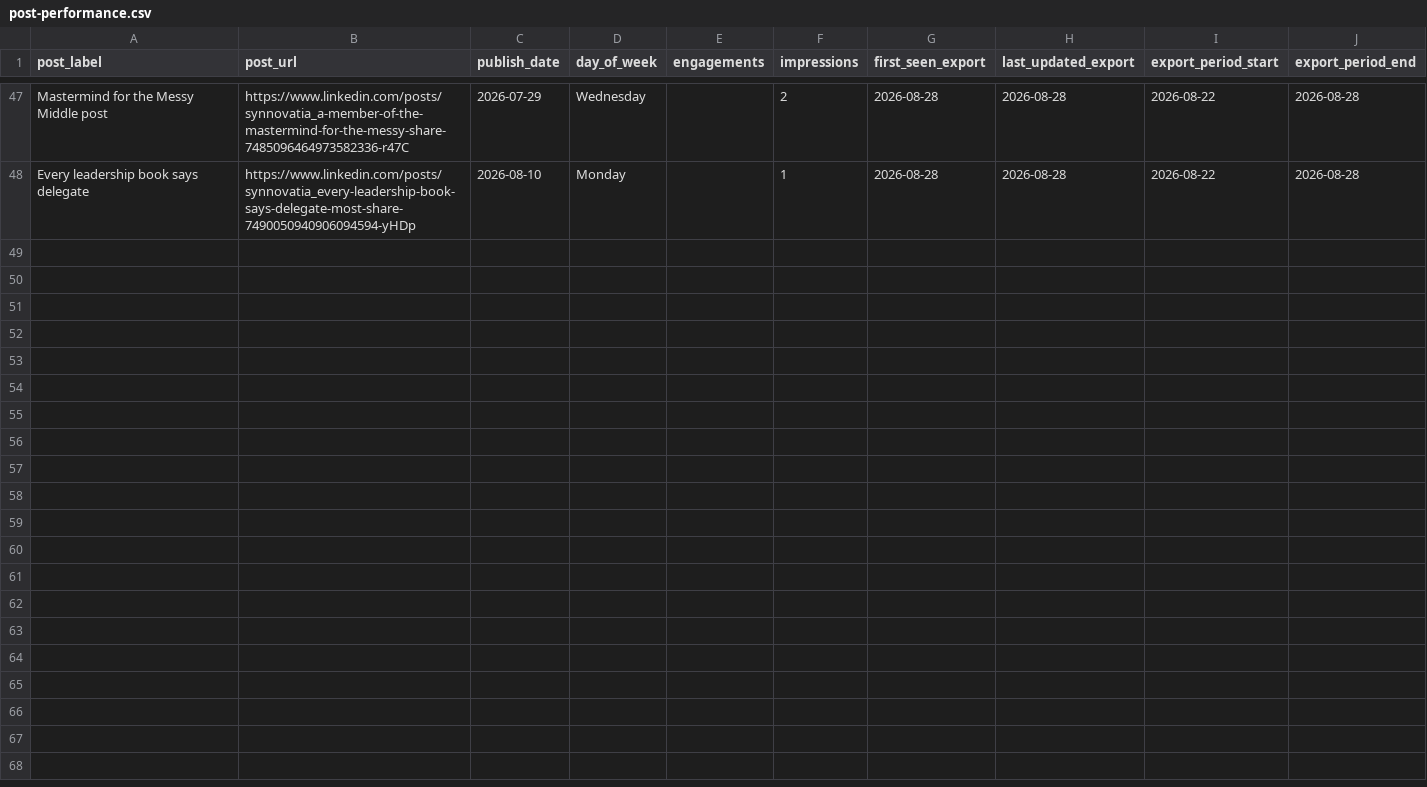
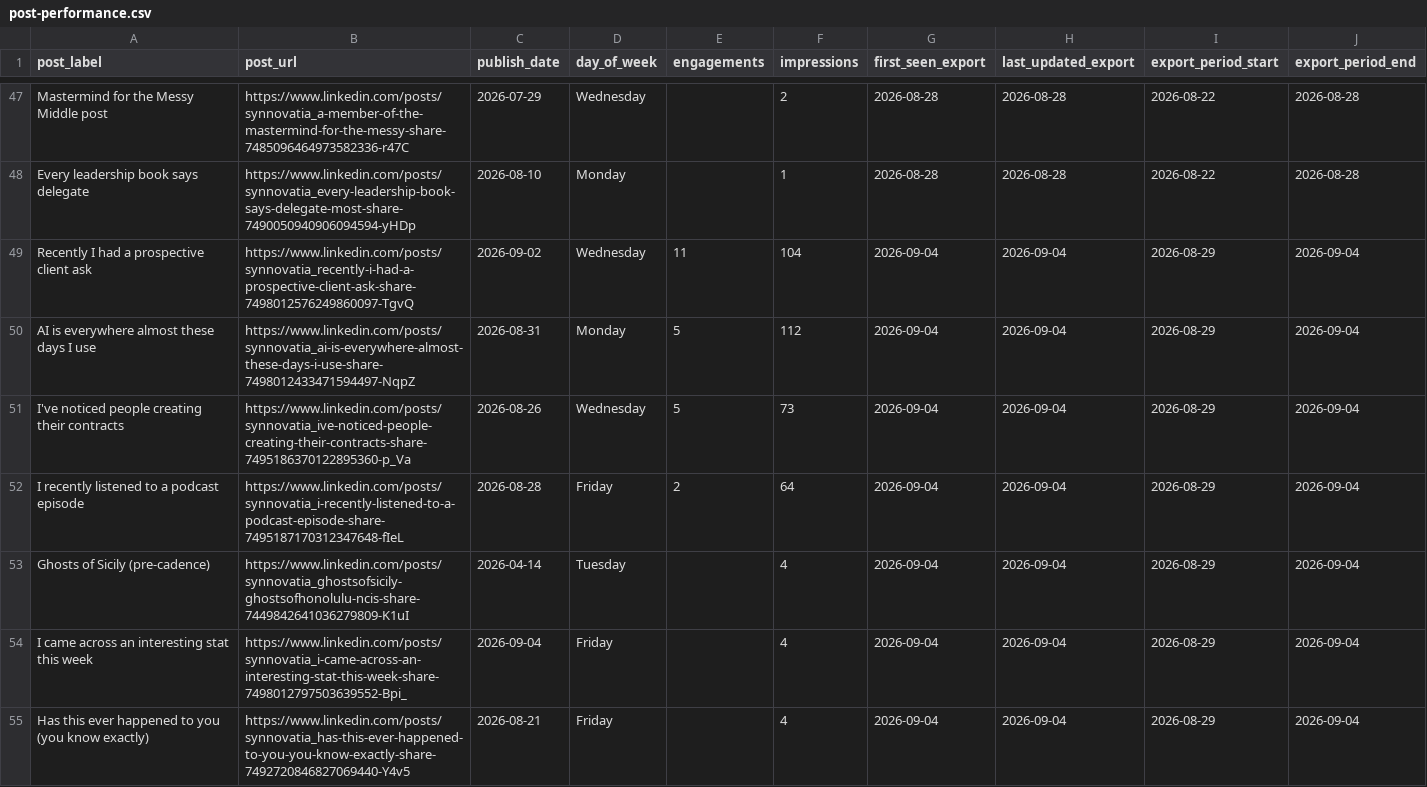
Before and after one commit to Synnovatia/Synnovatia-AIOS, a CSV file: data/linkedin-metrics/post-performance.csv, drawn as a sheet; only a part is shown, gaps mark what is left out; the diff covers the shown part only; the diff names each change by its address in the sheet, - before the commit and + after, or states it on an @@ line.

Commit message:
LinkedIn metrics updated with data-backed recommendations; content strategy changed to retire the underperforming generic opener and launch a Friday story series; mastermind roster corrected to move two candidates back to the right list

```diff
--- a/data/linkedin-metrics/post-performance.csv
+++ b/data/linkedin-metrics/post-performance.csv
+row 49: Recently I had a prospective client ask | https://www.linkedin.com/posts/synnovatia_recently-i-had-a-prospective-client-ask-share-7498012576249860097-TgvQ | 2026-09-02 | Wednesday | 11 | 104 | 2026-09-04 | 2026-09-04 | 2026-08-29 | 2026-09-04
+row 50: AI is everywhere almost these days I use | https://www.linkedin.com/posts/synnovatia_ai-is-everywhere-almost-these-days-i-use-share-7498012433471594497-NqpZ | 2026-08-31 | Monday | 5 | 112 | 2026-09-04 | 2026-09-04 | 2026-08-29 | 2026-09-04
+row 51: I've noticed people creating their contracts | https://www.linkedin.com/posts/synnovatia_ive-noticed-people-creating-their-contracts-share-7495186370122895360-p_Va | 2026-08-26 | Wednesday | 5 | 73 | 2026-09-04 | 2026-09-04 | 2026-08-29 | 2026-09-04
+row 52: I recently listened to a podcast episode | https://www.linkedin.com/posts/synnovatia_i-recently-listened-to-a-podcast-episode-share-7495187170312347648-fIeL | 2026-08-28 | Friday | 2 | 64 | 2026-09-04 | 2026-09-04 | 2026-08-29 | 2026-09-04
+row 53: Ghosts of Sicily (pre-cadence) | https://www.linkedin.com/posts/synnovatia_ghostsofsicily-ghostsofhonolulu-ncis-share-7449842641036279809-K1uI | 2026-04-14 | Tuesday |  | 4 | 2026-09-04 | 2026-09-04 | 2026-08-29 | 2026-09-04
+row 54: I came across an interesting stat this week | https://www.linkedin.com/posts/synnovatia_i-came-across-an-interesting-stat-this-week-share-7498012797503639552-Bpi_ | 2026-09-04 | Friday |  | 4 | 2026-09-04 | 2026-09-04 | 2026-08-29 | 2026-09-04
+row 55: Has this ever happened to you (you know exactly) | https://www.linkedin.com/posts/synnovatia_has-this-ever-happened-to-you-you-know-exactly-share-7492720846827069440-Y4v5 | 2026-08-21 | Friday |  | 4 | 2026-09-04 | 2026-09-04 | 2026-08-29 | 2026-09-04
```
Also changed, not shown: 6 added rows elsewhere in this file, data/linkedin-metrics/daily-engagement.csv, data/linkedin-metrics/log.csv, 7 other files.
